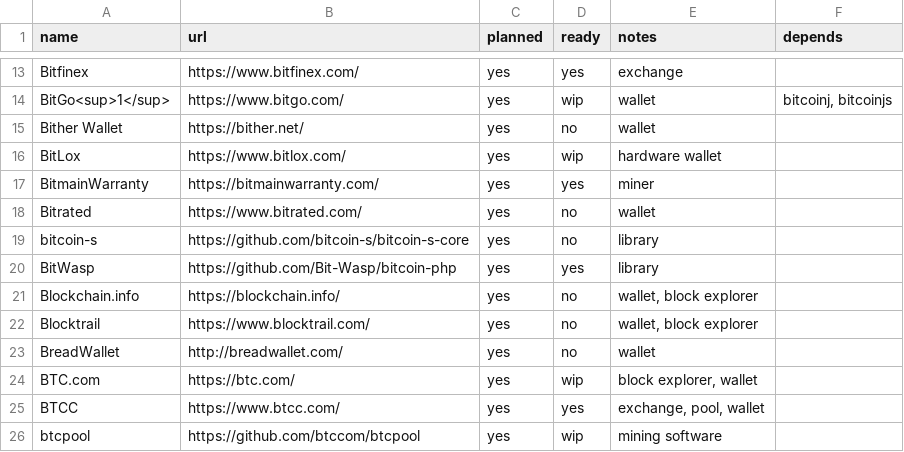
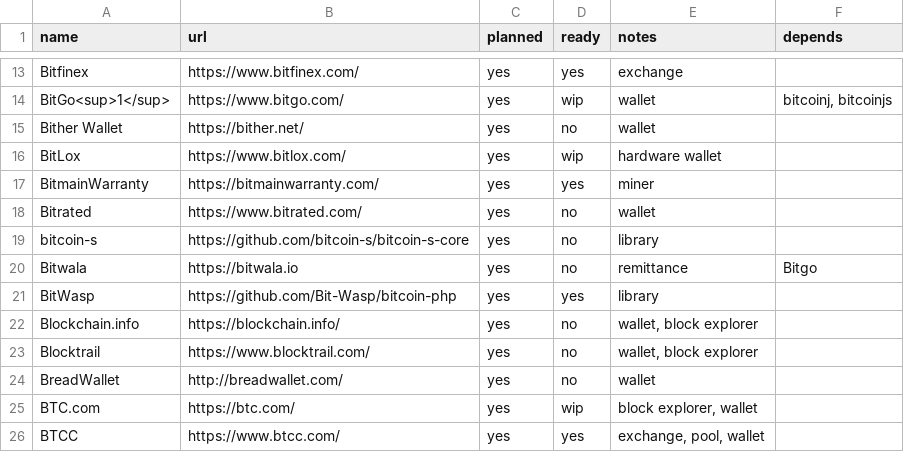
Before and after one commit to archive-of-deleted-repositories/jamesob__bitcoincore.org, a CSV file: _data/segwitsupport.csv, drawn as a sheet; only a part is shown, gaps mark what is left out; the shorter side is filled out with more unchanged rows.

Commit message:
Update segwitsupport.csv

```diff
--- a/_data/segwitsupport.csv
+++ b/_data/segwitsupport.csv
@@ -19,2 +19,3 @@ Bitrated,https://www.bitrated.com/,yes,no,wallet,
 bitcoin-s,https://github.com/bitcoin-s/bitcoin-s-core,yes,no,library,
+Bitwala,https://bitwala.io,yes,no,remittance,Bitgo
 BitWasp,https://github.com/Bit-Wasp/bitcoin-php,yes,yes,library,
```
